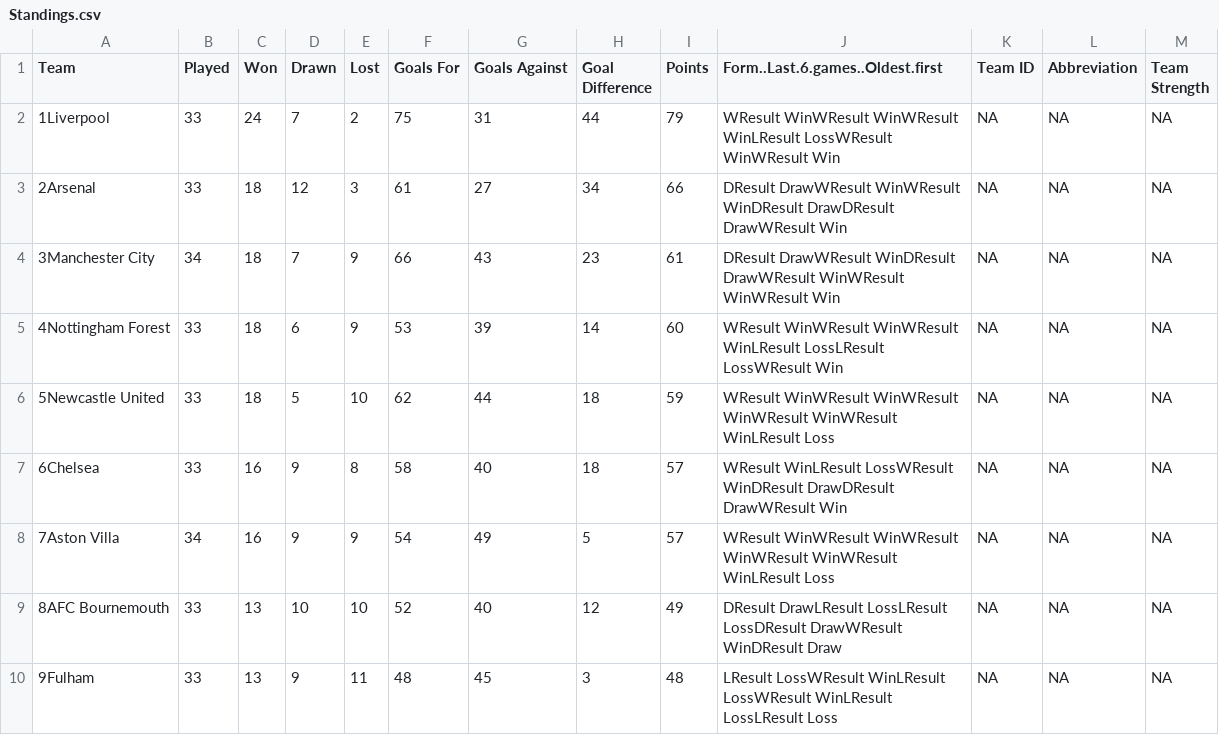
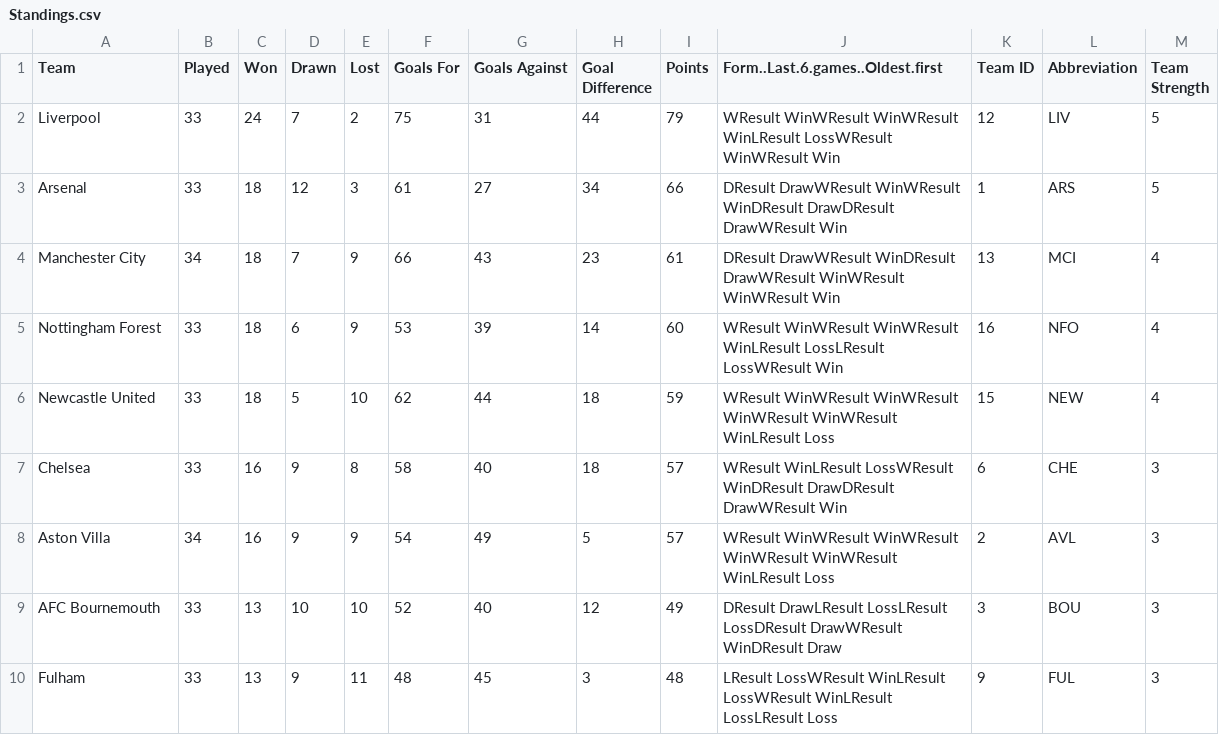
Before and after one commit to ARW4/FPL_Project, a CSV file: Standings.csv, drawn as a sheet; only a part is shown; the diff covers the shown part only.

```diff
--- a/Standings.csv
+++ b/Standings.csv
@@ -1,10 +1,10 @@
 "Team","Played","Won","Drawn","Lost","Goals For","Goals Against","Goal Difference","Points","Form..Last.6.games..Oldest.first","Team ID","Abbreviation","Team Strength"
-"1Liverpool",33,24,7,2,75,31,44,79,"WResult WinWResult WinWResult WinLResult LossWResult WinWResult Win",NA,NA,NA
-"2Arsenal",33,18,12,3,61,27,34,66,"DResult DrawWResult WinWResult WinDResult DrawDResult DrawWResult Win",NA,NA,NA
-"3Manchester City",34,18,7,9,66,43,23,61,"DResult DrawWResult WinDResult DrawWResult WinWResult WinWResult Win",NA,NA,NA
-"4Nottingham Forest",33,18,6,9,53,39,14,60,"WResult WinWResult WinWResult WinLResult LossLResult LossWResult Win",NA,NA,NA
-"5Newcastle United",33,18,5,10,62,44,18,59,"WResult WinWResult WinWResult WinWResult WinWResult WinLResult Loss",NA,NA,NA
-"6Chelsea",33,16,9,8,58,40,18,57,"WResult WinLResult LossWResult WinDResult DrawDResult DrawWResult Win",NA,NA,NA
-"7Aston Villa",34,16,9,9,54,49,5,57,"WResult WinWResult WinWResult WinWResult WinWResult WinLResult Loss",NA,NA,NA
-"8AFC Bournemouth",33,13,10,10,52,40,12,49,"DResult DrawLResult LossLResult LossDResult DrawWResult WinDResult Draw",NA,NA,NA
-"9Fulham",33,13,9,11,48,45,3,48,"LResult LossWResult WinLResult LossWResult WinLResult LossLResult Loss",NA,NA,NA
+"Liverpool",33,24,7,2,75,31,44,79,"WResult WinWResult WinWResult WinLResult LossWResult WinWResult Win",12,"LIV",5
+"Arsenal",33,18,12,3,61,27,34,66,"DResult DrawWResult WinWResult WinDResult DrawDResult DrawWResult Win",1,"ARS",5
+"Manchester City",34,18,7,9,66,43,23,61,"DResult DrawWResult WinDResult DrawWResult WinWResult WinWResult Win",13,"MCI",4
+"Nottingham Forest",33,18,6,9,53,39,14,60,"WResult WinWResult WinWResult WinLResult LossLResult LossWResult Win",16,"NFO",4
+"Newcastle United",33,18,5,10,62,44,18,59,"WResult WinWResult WinWResult WinWResult WinWResult WinLResult Loss",15,"NEW",4
+"Chelsea",33,16,9,8,58,40,18,57,"WResult WinLResult LossWResult WinDResult DrawDResult DrawWResult Win",6,"CHE",3
+"Aston Villa",34,16,9,9,54,49,5,57,"WResult WinWResult WinWResult WinWResult WinWResult WinLResult Loss",2,"AVL",3
+"AFC Bournemouth",33,13,10,10,52,40,12,49,"DResult DrawLResult LossLResult LossDResult DrawWResult WinDResult Draw",3,"BOU",3
+"Fulham",33,13,9,11,48,45,3,48,"LResult LossWResult WinLResult LossWResult WinLResult LossLResult Loss",9,"FUL",3
```
Also changed, not shown: 44 edited cells elsewhere in this file.
